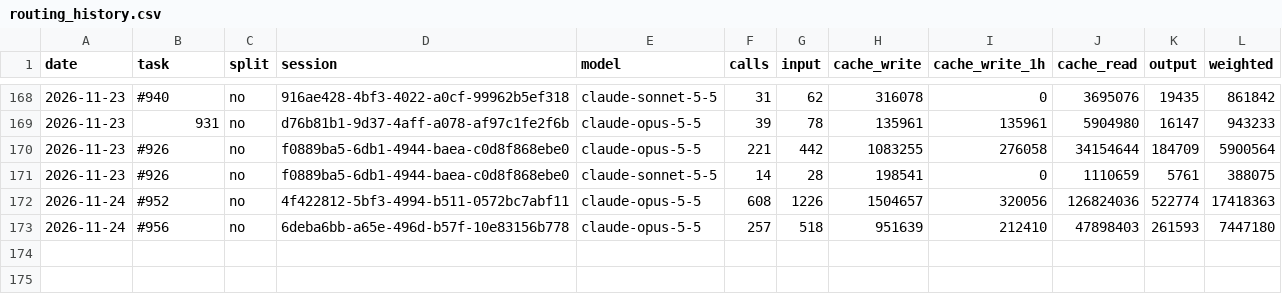
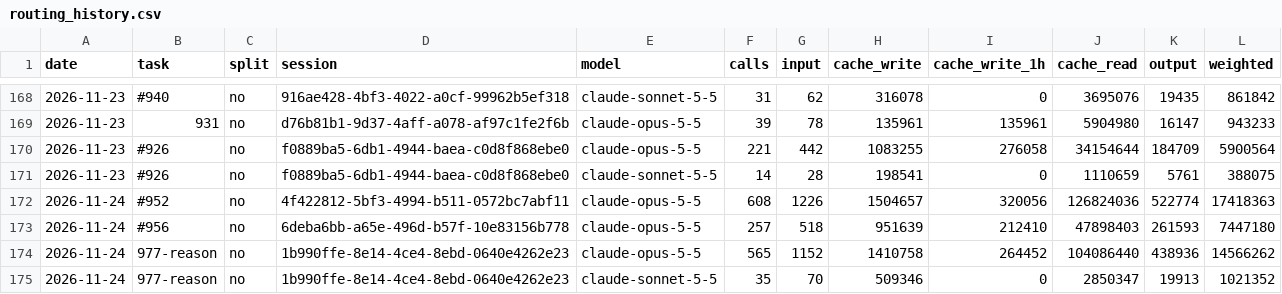
Before and after one commit to Maeximilion/Maex-Voice-Agent, a CSV file: docs/metrics/routing_history.csv, drawn as a sheet; only a part is shown, gaps mark what is left out.

Commit message:
chore(metrics): record the token usage of #977 point 4

```diff
--- a/docs/metrics/routing_history.csv
+++ b/docs/metrics/routing_history.csv
@@ -173 +173,3 @@ date,task,split,session,model,calls,input,cache_write,cache_write_1h,cache_read,
 2026-11-24,#956,no,6deba6bb-a65e-496d-b57f-10e83156b778,claude-opus-5-5,257,518,951639,212410,47898403,261593,7447180
+2026-11-24,977-reason,no,1b990ffe-8e14-4ce4-8ebd-0640e4262e23,claude-opus-5-5,565,1152,1410758,264452,104086440,438936,14566262
+2026-11-24,977-reason,no,1b990ffe-8e14-4ce4-8ebd-0640e4262e23,claude-sonnet-5-5,35,70,509346,0,2850347,19913,1021352
```
Also changed, not shown: docs/metrics/context_history.csv.
